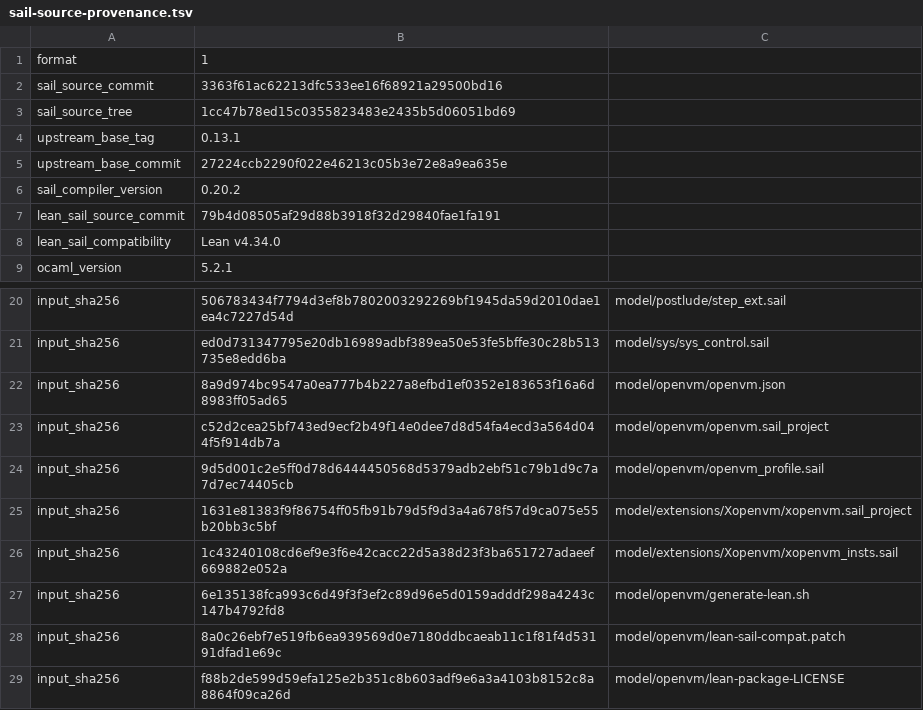
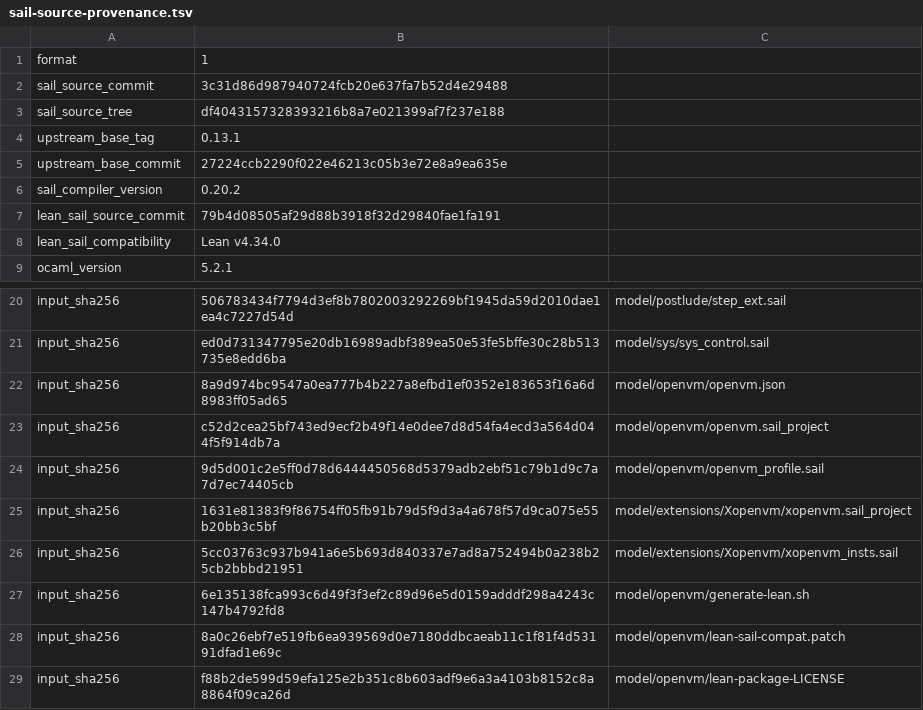
Before and after one commit to axiom-crypto/sail-riscv-lean, a TSV file: Lean_RV32D/sail-source-provenance.tsv, drawn as a sheet; only a part is shown, gaps mark what is left out.

Commit message:
fix: regenerate OpenVM model with positive hint counts (#1)
Regenerate the OpenVM Lean provider from the Sail change in
https://github.com/axiom-crypto/sail-riscv/pull/2. `execute_hint_words`
rejects zero counts before checking addresses or consuming hint data,
while the recursive zero-count completion case remains available for
positive-count operations.

The Sail source PR has landed on the fork's `openvm` branch.
`SAIL_SRC_COMMIT` and source provenance now identify the landed squash
commit `3c31d86d987940724fcb20e637fa7b52d4e29488`. Its Git tree exactly
matches the pre-merge source revision, so updating to the landed commit
changes only those two commit identifiers; the generated model, source
tree hash, and input hashes are unchanged.

Validation: fresh regeneration from the landed source using the pinned
Sail 0.20.2 / OCaml 5.2.1 / Z3 4.8.12 recipe matches all 128 tracked
provider files byte for byte. The local `lake build --iofail Sail
LeanRV32D` and CI build pass. CI regeneration attestation is running.

Consumer update: https://github.com/axiom-crypto/openvm-fv/pull/7
requires positive counts in successful hint semantics. After this PR is
squash-merged into `main`, update that PR's Lake pin/manifest to this
provider's landed squash SHA before merging it.

```diff
--- a/Lean_RV32D/sail-source-provenance.tsv
+++ b/Lean_RV32D/sail-source-provenance.tsv
@@ -1,4 +1,4 @@
 format	1
-sail_source_commit	3363f61ac62213dfc533ee16f68921a29500bd16
-sail_source_tree	1cc47b78ed15c0355823483e2435b5d06051bd69
+sail_source_commit	3c31d86d987940724fcb20e637fa7b52d4e29488
+sail_source_tree	df4043157328393216b8a7e021399af7f237e188
 upstream_base_tag	0.13.1
@@ -25,3 +25,3 @@ input_sha256	9d5d001c2e5ff0d78d6444450568d5379adb2ebf51c79b1d9c7a7d7ec74405cb	mo
 input_sha256	1631e81383f9f86754ff05fb91b79d5f9d3a4a678f57d9ca075e55b20bb3c5bf	model/extensions/Xopenvm/xopenvm.sail_project
-input_sha256	1c43240108cd6ef9e3f6e42cacc22d5a38d23f3ba651727adaeef669882e052a	model/extensions/Xopenvm/xopenvm_insts.sail
+input_sha256	5cc03763c937b941a6e5b693d840337e7ad8a752494b0a238b25cb2bbbd21951	model/extensions/Xopenvm/xopenvm_insts.sail
 input_sha256	6e135138fca993c6d49f3f3ef2c89d96e5d0159adddf298a4243c147b4792fd8	model/openvm/generate-lean.sh
```
Also changed, not shown: 2 other files.
